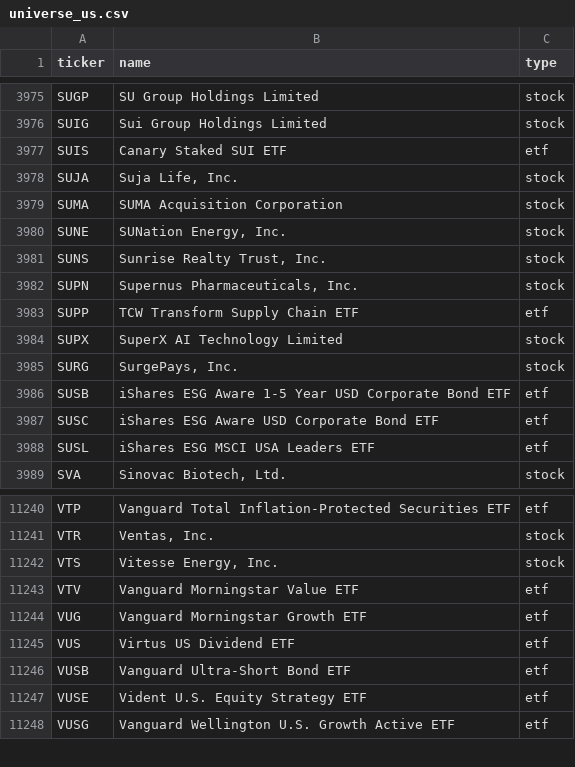
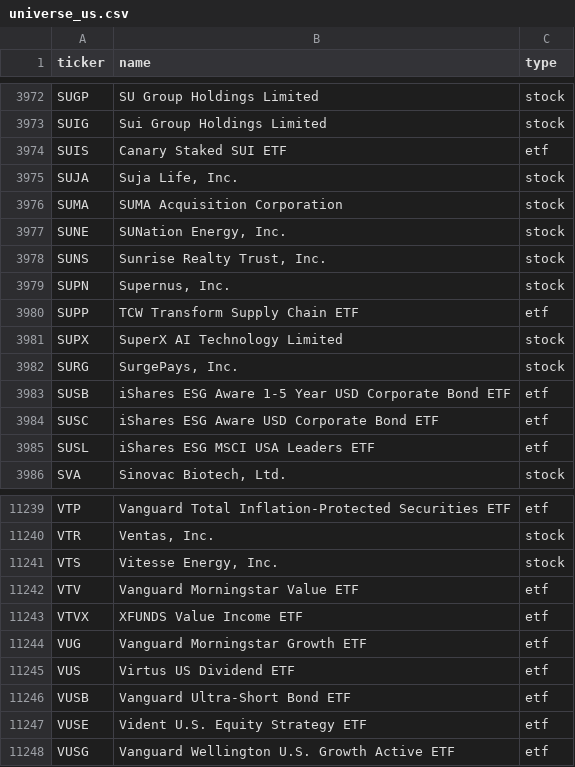
Before and after one commit to vickarzz/stock-screener, a CSV file: data/universe_us.csv, drawn as a sheet; only a part is shown, gaps mark what is left out; the diff covers the shown part only.

```diff
--- a/data/universe_us.csv
+++ b/data/universe_us.csv
@@ -3981,3 +3978,3 @@ SUNE,"SUNation Energy, Inc.",stock
 SUNS,"Sunrise Realty Trust, Inc.",stock
-SUPN,"Supernus Pharmaceuticals, Inc.",stock
+SUPN,"Supernus, Inc.",stock
 SUPP,TCW Transform Supply Chain ETF,etf
@@ -11243,2 +11242,3 @@ VTS,"Vitesse Energy, Inc.",stock
 VTV,Vanguard Morningstar Value ETF,etf
+VTVX,XFUNDS Value Income ETF,etf
 VUG,Vanguard Morningstar Growth ETF,etf
```
Also changed, not shown: 2 added rows and 3 removed rows elsewhere in this file, 1 other file.
